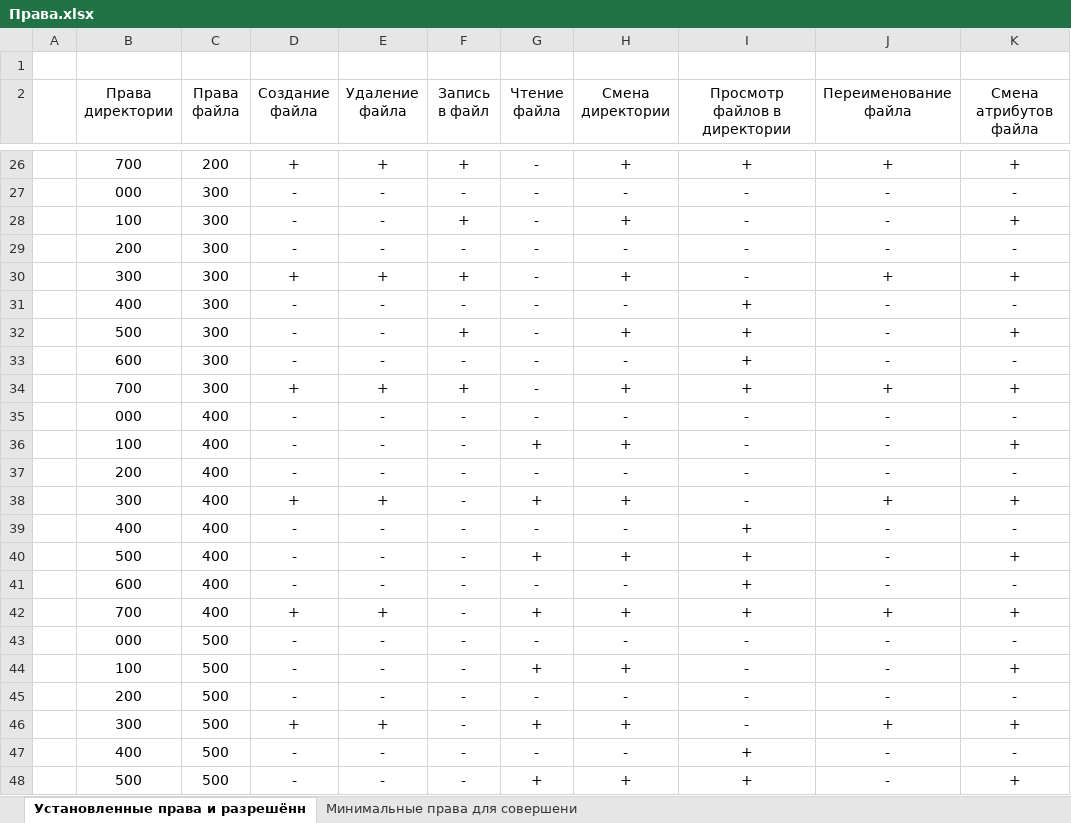
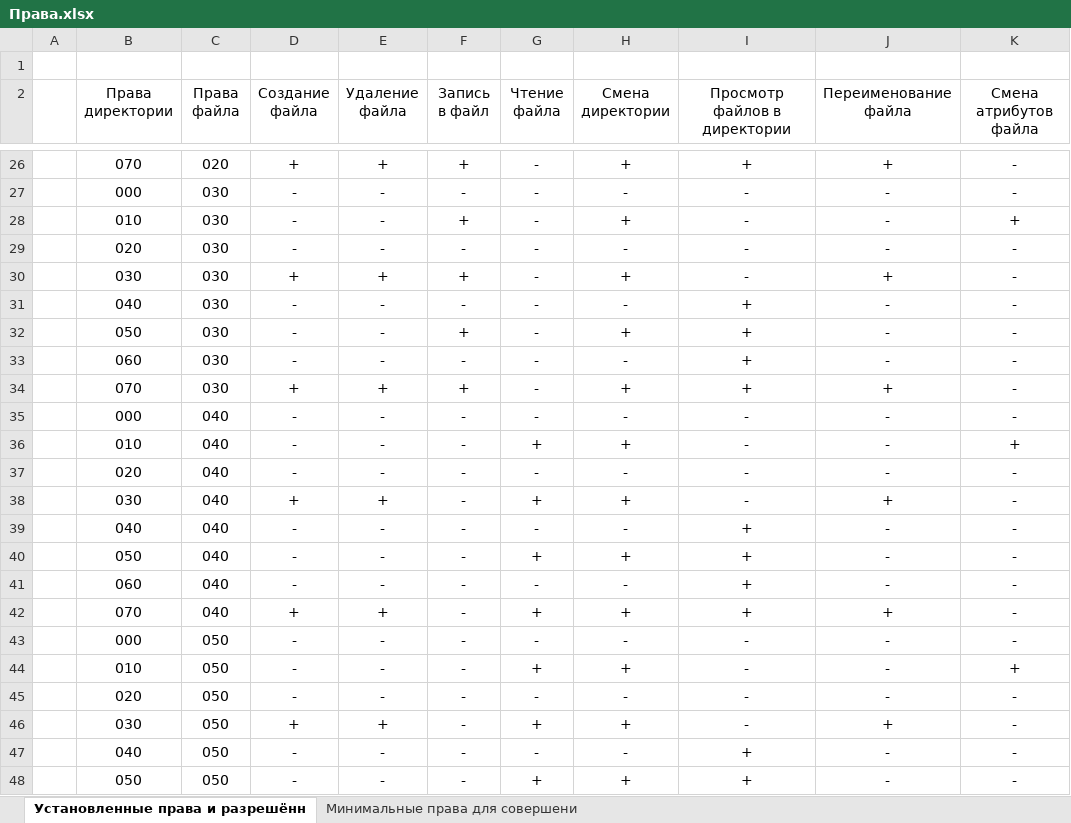
Before and after one commit to av-ilin/study_2023-2024_infosec, an Excel workbook: labs/lab03/artifacts/Права.xlsx, sheet Установленные права и разрешённ, drawn as a sheet; only a part is shown, gaps mark what is left out; values as stored, in another font and other column widths than the file's, no borders; charts and pictures not drawn; the diff covers the shown part only; the diff names each change by its address in the sheet, - before the commit and + after, or states it on an @@ line.

```diff
--- a/labs/lab03/artifacts/Права.xlsx (sheet Установленные права и разрешённ)
+++ b/labs/lab03/artifacts/Права.xlsx (sheet Установленные права и разрешённ)
-B26 (Права директории): 700
+B26 (Права директории): 070
-C26 (Права файла): 200
+C26 (Права файла): 020
-K26 (Смена атрибутов файла): +
+K26 (Смена атрибутов файла): -
-C27:C34 (Права файла): 300
+C27:C34 (Права файла): 030
-B28 (Права директории): 100
+B28 (Права директории): 010
-B29 (Права директории): 200
+B29 (Права директории): 020
-B30 (Права директории): 300
+B30 (Права директории): 030
-K30 (Смена атрибутов файла): +
+K30 (Смена атрибутов файла): -
-B31 (Права директории): 400
+B31 (Права директории): 040
-B32 (Права директории): 500
+B32 (Права директории): 050
-K32 (Смена атрибутов файла): +
+K32 (Смена атрибутов файла): -
-B33 (Права директории): 600
+B33 (Права директории): 060
-B34 (Права директории): 700
+B34 (Права директории): 070
-K34 (Смена атрибутов файла): +
+K34 (Смена атрибутов файла): -
-C35:C42 (Права файла): 400
+C35:C42 (Права файла): 040
-B36 (Права директории): 100
+B36 (Права директории): 010
-B37 (Права директории): 200
+B37 (Права директории): 020
-B38 (Права директории): 300
+B38 (Права директории): 030
-K38 (Смена атрибутов файла): +
+K38 (Смена атрибутов файла): -
-B39 (Права директории): 400
+B39 (Права директории): 040
-B40 (Права директории): 500
+B40 (Права директории): 050
-K40 (Смена атрибутов файла): +
+K40 (Смена атрибутов файла): -
-B41 (Права директории): 600
+B41 (Права директории): 060
-B42 (Права директории): 700
+B42 (Права директории): 070
-K42 (Смена атрибутов файла): +
+K42 (Смена атрибутов файла): -
-C43:C48 (Права файла): 500
+C43:C48 (Права файла): 050
-B44 (Права директории): 100
+B44 (Права директории): 010
-B45 (Права директории): 200
+B45 (Права директории): 020
-B46 (Права директории): 300
+B46 (Права директории): 030
-K46 (Смена атрибутов файла): +
+K46 (Смена атрибутов файла): -
-B47 (Права директории): 400
+B47 (Права директории): 040
-B48 (Права директории): 500
+B48 (Права директории): 050
-K48 (Смена атрибутов файла): +
+K48 (Смена атрибутов файла): -
```
Also changed, not shown: 86 edited cells elsewhere in this sheet, sheet Минимальные права для совершени, 2 other files.
